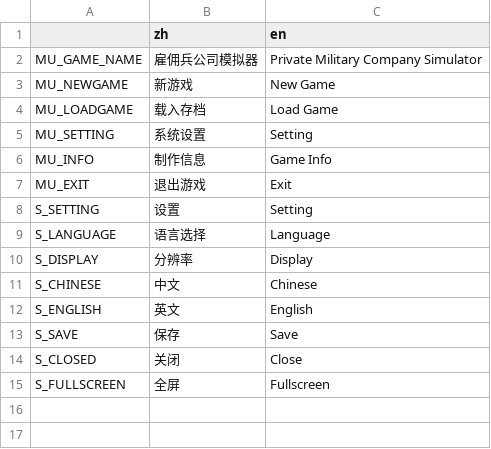
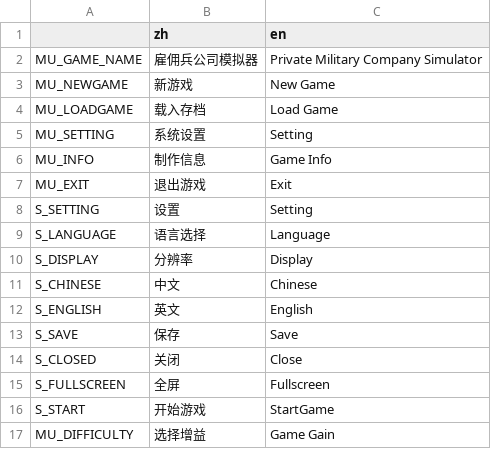
Before and after one commit to triplekill/testproject, a CSV file: language/language.csv, drawn as a sheet; the diff names each change by its address in the sheet, - before the commit and + after, or states it on an @@ line.

```diff
--- a/language/language.csv
+++ b/language/language.csv
+row 16: S_START | 开始游戏 | StartGame
+row 17: MU_DIFFICULTY | 选择增益 | Game Gain
```
Also changed, not shown: 39 other files.
